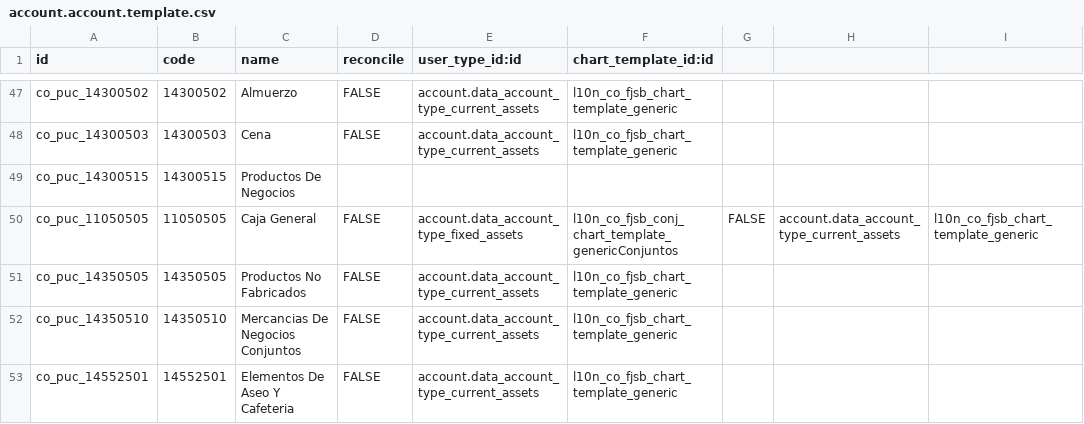
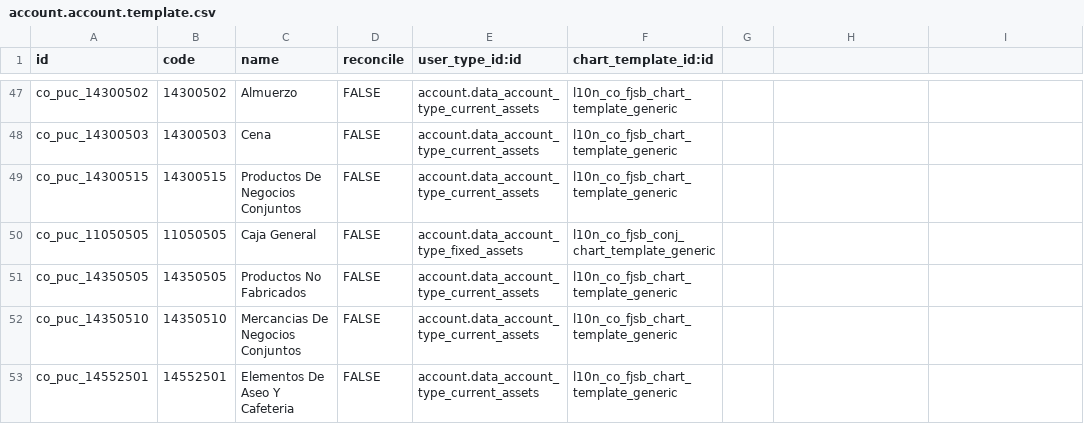
Before and after one commit to xpheragroup/Talento-Humano, a CSV file: l10n_co_fjsb/data/account.account.template.csv, drawn as a sheet; only a part is shown, gaps mark what is left out.

Commit message:
Fix: cuentas contables.

```diff
--- a/l10n_co_fjsb/data/account.account.template.csv
+++ b/l10n_co_fjsb/data/account.account.template.csv
@@ -48,4 +48,4 @@ co_puc_14300502,14300502,Almuerzo,FALSE,account.data_account_type_current_assets
 co_puc_14300503,14300503,Cena,FALSE,account.data_account_type_current_assets,l10n_co_fjsb_chart_template_generic
-co_puc_14300515,14300515,Productos De Negocios
-co_puc_11050505,11050505,Caja General,FALSE,account.data_account_type_fixed_assets,l10n_co_fjsb_conj_chart_template_genericConjuntos,FALSE,account.data_account_type_current_assets,l10n_co_fjsb_chart_template_generic
+co_puc_14300515,14300515,Productos De Negocios Conjuntos,FALSE,account.data_account_type_current_assets,l10n_co_fjsb_chart_template_generic
+co_puc_11050505,11050505,Caja General,FALSE,account.data_account_type_fixed_assets,l10n_co_fjsb_conj_chart_template_generic
 co_puc_14350505,14350505,Productos No Fabricados,FALSE,account.data_account_type_current_assets,l10n_co_fjsb_chart_template_generic
```
